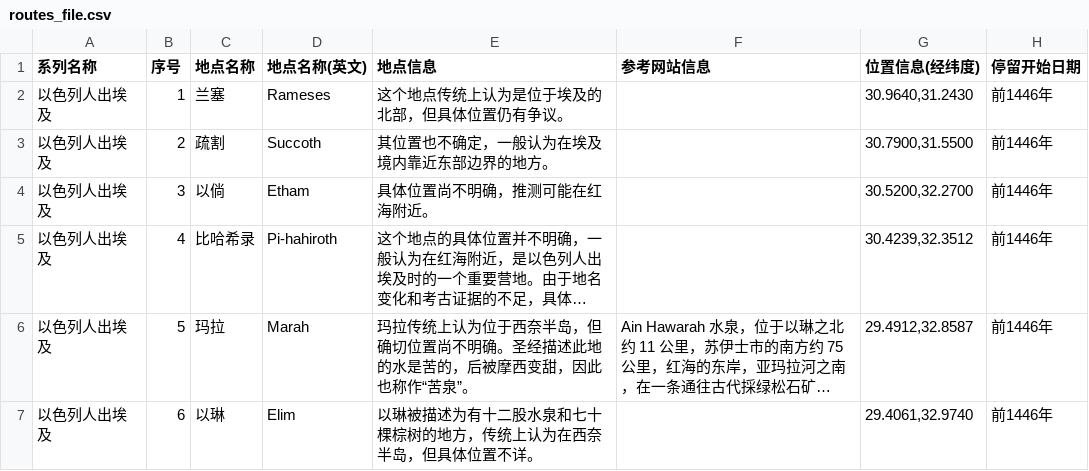
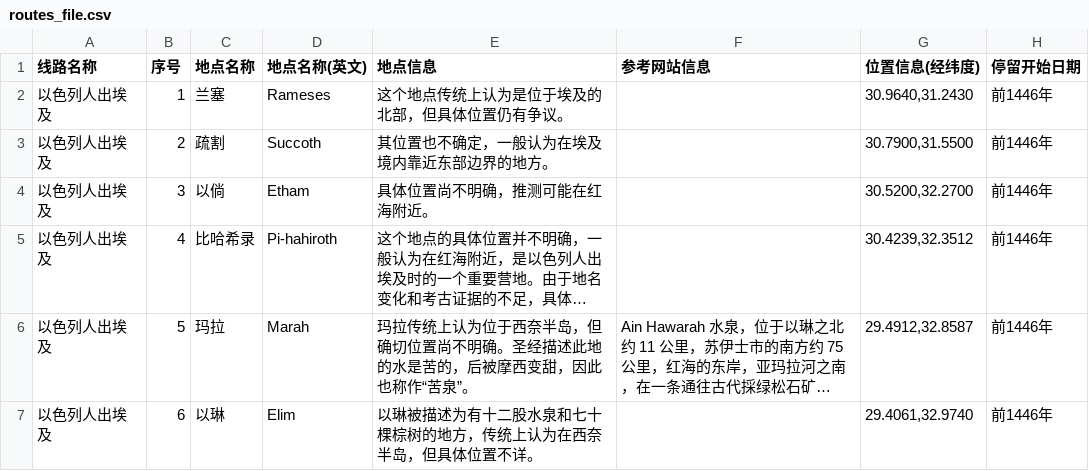
Before and after one commit to Jialei-Yang/bible_study, a CSV file: database/routes_file.csv, drawn as a sheet; only a part is shown; long unchanged cells end in …; the diff names each change by its address in the sheet, - before the commit and + after, or states it on an @@ line.

Commit message:
Update routes_file.csv

```diff
--- a/database/routes_file.csv
+++ b/database/routes_file.csv
-A1: 系列名称
+A1: 线路名称
```
